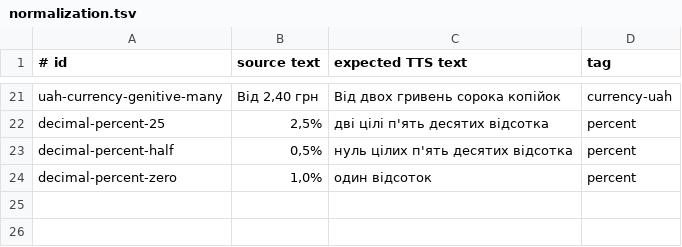
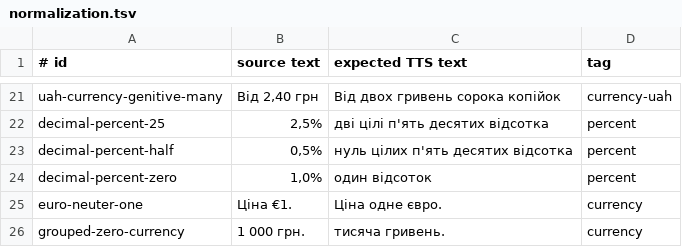
Before and after one commit to MykytaStel/ua-tts-text, a TSV file: evaluation/normalization.tsv, drawn as a sheet; only a part is shown, gaps mark what is left out; the diff names each change by its address in the sheet, - before the commit and + after, or states it on an @@ line.

Commit message:
feat: preserve grouped thousands and currency gender

```diff
--- a/evaluation/normalization.tsv
+++ b/evaluation/normalization.tsv
+row 25: euro-neuter-one | Ціна €1. | Ціна одне євро. | currency
+row 26: grouped-zero-currency | 1 000 грн. | тисяча гривень. | currency
```
Also changed, not shown: 6 other files.
